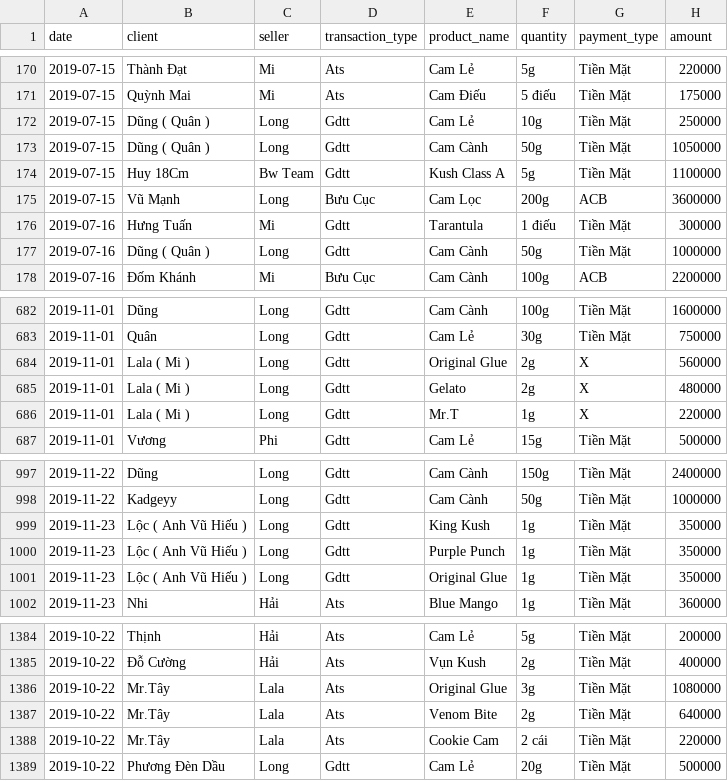
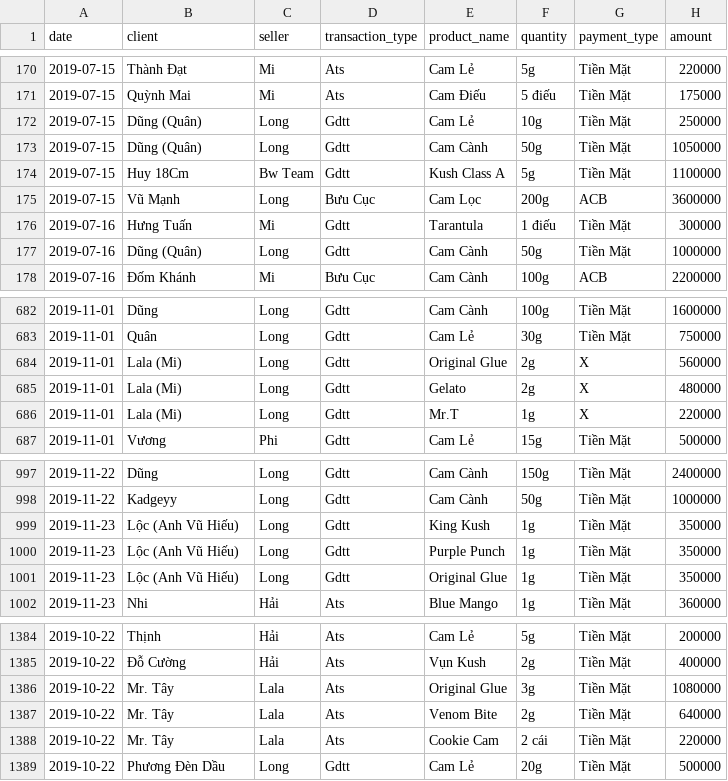
Before and after one commit to TDAK1509/bi, a CSV file: functions/transactions.csv, drawn as a sheet; only a part is shown, gaps mark what is left out; the diff covers the shown part only.

```diff
--- a/functions/transactions.csv
+++ b/functions/transactions.csv
@@ -171,4 +171,4 @@ date,client,seller,transaction_type,product_name,quantity,payment_type,amount
 2019-07-15,Quỳnh Mai,Mi,Ats,Cam Điếu,5 điếu,Tiền Mặt,175000
-2019-07-15,Dũng ( Quân ) ,Long,Gdtt,Cam Lẻ,10g,Tiền Mặt,250000
-2019-07-15,Dũng ( Quân ) ,Long,Gdtt,Cam Cành,50g,Tiền Mặt,1050000
+2019-07-15,Dũng (Quân),Long,Gdtt,Cam Lẻ,10g,Tiền Mặt,250000
+2019-07-15,Dũng (Quân),Long,Gdtt,Cam Cành,50g,Tiền Mặt,1050000
 2019-07-15,Huy 18Cm,Bw Team,Gdtt,Kush Class A,5g,Tiền Mặt,1100000
@@ -176,3 +176,3 @@ date,client,seller,transaction_type,product_name,quantity,payment_type,amount
 2019-07-16,Hưng Tuấn,Mi,Gdtt,Tarantula,1 điếu,Tiền Mặt,300000
-2019-07-16,Dũng ( Quân ) ,Long,Gdtt,Cam Cành,50g,Tiền Mặt,1000000
+2019-07-16,Dũng (Quân),Long,Gdtt,Cam Cành,50g,Tiền Mặt,1000000
 2019-07-16,Đốm Khánh,Mi,Bưu Cục,Cam Cành,100g,ACB,2200000
@@ -683,5 +683,5 @@ date,client,seller,transaction_type,product_name,quantity,payment_type,amount
 2019-11-01,Quân,Long,Gdtt,Cam Lẻ,30g,Tiền Mặt,750000
-2019-11-01,Lala ( Mi ) ,Long,Gdtt,Original Glue,2g,X,560000
-2019-11-01,Lala ( Mi ) ,Long,Gdtt,Gelato,2g,X,480000
-2019-11-01,Lala ( Mi ) ,Long,Gdtt,Mr.T,1g,X,220000
+2019-11-01,Lala (Mi),Long,Gdtt,Original Glue,2g,X,560000
+2019-11-01,Lala (Mi),Long,Gdtt,Gelato,2g,X,480000
+2019-11-01,Lala (Mi),Long,Gdtt,Mr.T,1g,X,220000
 2019-11-01,Vương,Phi,Gdtt,Cam Lẻ,15g,Tiền Mặt,500000
@@ -998,5 +998,5 @@ date,client,seller,transaction_type,product_name,quantity,payment_type,amount
 2019-11-22,Kadgeyy,Long,Gdtt,Cam Cành,50g,Tiền Mặt,1000000
-2019-11-23,Lộc ( Anh Vũ Hiếu ),Long,Gdtt,King Kush,1g,Tiền Mặt,350000
-2019-11-23,Lộc ( Anh Vũ Hiếu ),Long,Gdtt,Purple Punch,1g,Tiền Mặt,350000
-2019-11-23,Lộc ( Anh Vũ Hiếu ),Long,Gdtt,Original Glue,1g,Tiền Mặt,350000
+2019-11-23,Lộc (Anh Vũ Hiếu),Long,Gdtt,King Kush,1g,Tiền Mặt,350000
+2019-11-23,Lộc (Anh Vũ Hiếu),Long,Gdtt,Purple Punch,1g,Tiền Mặt,350000
+2019-11-23,Lộc (Anh Vũ Hiếu),Long,Gdtt,Original Glue,1g,Tiền Mặt,350000
 2019-11-23,Nhi,Hải,Ats,Blue Mango,1g,Tiền Mặt,360000
@@ -1385,5 +1385,5 @@ date,client,seller,transaction_type,product_name,quantity,payment_type,amount
 2019-10-22,Đỗ Cường,Hải,Ats,Vụn Kush,2g,Tiền Mặt,400000
-2019-10-22,Mr.Tây ,Lala,Ats,Original Glue,3g,Tiền Mặt,1080000
-2019-10-22,Mr.Tây ,Lala,Ats,Venom Bite,2g,Tiền Mặt,640000
-2019-10-22,Mr.Tây ,Lala,Ats,Cookie Cam,2 cái,Tiền Mặt,220000
+2019-10-22,Mr. Tây,Lala,Ats,Original Glue,3g,Tiền Mặt,1080000
+2019-10-22,Mr. Tây,Lala,Ats,Venom Bite,2g,Tiền Mặt,640000
+2019-10-22,Mr. Tây,Lala,Ats,Cookie Cam,2 cái,Tiền Mặt,220000
 2019-10-22,Phương Đèn Dầu,Long,Gdtt,Cam Lẻ,20g,Tiền Mặt,500000
```
Also changed, not shown: 54 edited cells elsewhere in this file.
